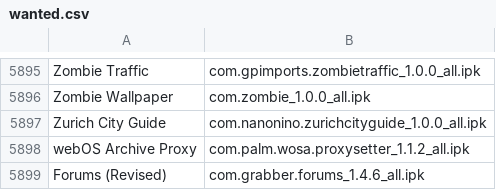
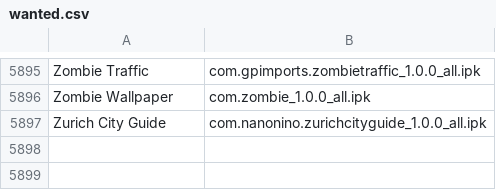
Before and after one commit to codepoet80/webos-catalog-backend, a CSV file: wanted.csv, drawn as a sheet; only a part is shown, gaps mark what is left out; the diff names each change by its address in the sheet, - before the commit and + after, or states it on an @@ line.

```diff
--- a/wanted.csv
+++ b/wanted.csv
-row 5898: webOS Archive Proxy | com.palm.wosa.proxysetter_1.1.2_all.ipk
-row 5899: Forums (Revised) | com.grabber.forums_1.4.6_all.ipk
```
Also changed, not shown: 3 other files.
